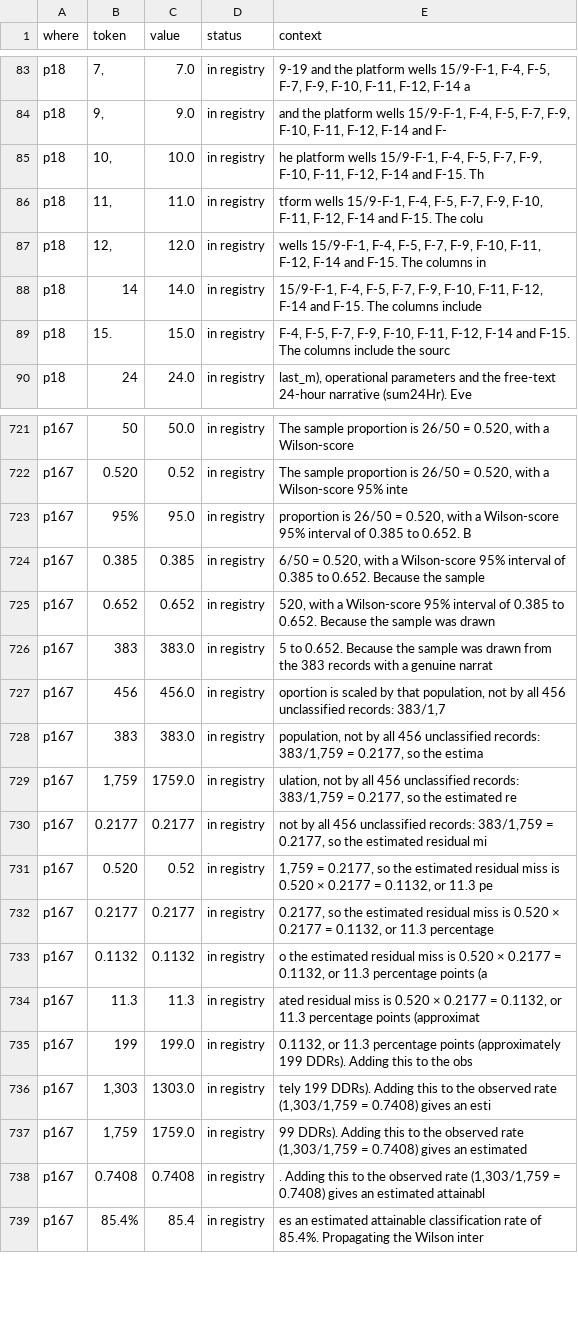
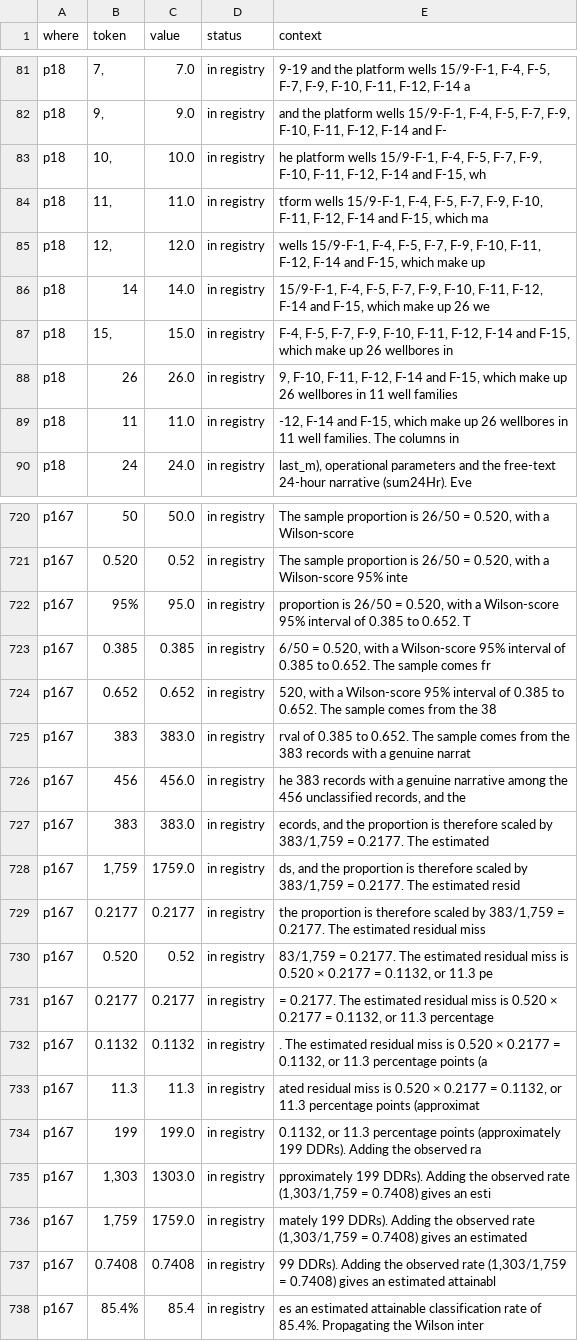
Before and after one commit to 985185/volve-well-construction-timeline, a CSV file: outputs/manuscript_registry_check.csv, drawn as a sheet; only a part is shown, gaps mark what is left out; the diff covers the shown part only.

```diff
--- a/outputs/manuscript_registry_check.csv
+++ b/outputs/manuscript_registry_check.csv
@@ -84,7 +82,9 @@ p18,"7,",7.0,in registry,"9-19 and the platform wells 15/9-F-1, F-4, F-5, F-7, F
 p18,"9,",9.0,in registry,"and the platform wells 15/9-F-1, F-4, F-5, F-7, F-9, F-10, F-11, F-12, F-14 and F-"
-p18,"10,",10.0,in registry,"he platform wells 15/9-F-1, F-4, F-5, F-7, F-9, F-10, F-11, F-12, F-14 and F-15. Th"
-p18,"11,",11.0,in registry,"tform wells 15/9-F-1, F-4, F-5, F-7, F-9, F-10, F-11, F-12, F-14 and F-15. The colu"
-p18,"12,",12.0,in registry,"wells 15/9-F-1, F-4, F-5, F-7, F-9, F-10, F-11, F-12, F-14 and F-15. The columns in"
-p18,14,14.0,in registry,"15/9-F-1, F-4, F-5, F-7, F-9, F-10, F-11, F-12, F-14 and F-15. The columns include"
-p18,15.,15.0,in registry,"F-4, F-5, F-7, F-9, F-10, F-11, F-12, F-14 and F-15. The columns include the sourc"
+p18,"10,",10.0,in registry,"he platform wells 15/9-F-1, F-4, F-5, F-7, F-9, F-10, F-11, F-12, F-14 and F-15, wh"
+p18,"11,",11.0,in registry,"tform wells 15/9-F-1, F-4, F-5, F-7, F-9, F-10, F-11, F-12, F-14 and F-15, which ma"
+p18,"12,",12.0,in registry,"wells 15/9-F-1, F-4, F-5, F-7, F-9, F-10, F-11, F-12, F-14 and F-15, which make up"
+p18,14,14.0,in registry,"15/9-F-1, F-4, F-5, F-7, F-9, F-10, F-11, F-12, F-14 and F-15, which make up 26 we"
+p18,"15,",15.0,in registry,"F-4, F-5, F-7, F-9, F-10, F-11, F-12, F-14 and F-15, which make up 26 wellbores in"
+p18,26,26.0,in registry,"9, F-10, F-11, F-12, F-14 and F-15, which make up 26 wellbores in 11 well families"
+p18,11,11.0,in registry,"-12, F-14 and F-15, which make up 26 wellbores in 11 well families. The columns in"
 p18,24,24.0,in registry,"last_m), operational parameters and the free-text 24-hour narrative (sum24Hr). Eve"
@@ -722,18 +721,18 @@ p167,50,50.0,in registry,"The sample proportion is 26/50 = 0.520, with a Wilson-
 p167,0.520,0.52,in registry,"The sample proportion is 26/50 = 0.520, with a Wilson-score 95% inte"
-p167,95%,95.0,in registry,"proportion is 26/50 = 0.520, with a Wilson-score 95% interval of 0.385 to 0.652. B"
-p167,0.385,0.385,in registry,"6/50 = 0.520, with a Wilson-score 95% interval of 0.385 to 0.652. Because the sample"
-p167,0.652,0.652,in registry,"520, with a Wilson-score 95% interval of 0.385 to 0.652. Because the sample was drawn"
-p167,383,383.0,in registry,5 to 0.652. Because the sample was drawn from the 383 records with a genuine narrat
-p167,456,456.0,in registry,"oportion is scaled by that population, not by all 456 unclassified records: 383/1,7"
-p167,383,383.0,in registry,"population, not by all 456 unclassified records: 383/1,759 = 0.2177, so the estima"
-p167,"1,759",1759.0,in registry,"ulation, not by all 456 unclassified records: 383/1,759 = 0.2177, so the estimated re"
-p167,0.2177,0.2177,in registry,"not by all 456 unclassified records: 383/1,759 = 0.2177, so the estimated residual mi"
-p167,0.520,0.52,in registry,"1,759 = 0.2177, so the estimated residual miss is 0.520 × 0.2177 = 0.1132, or 11.3 pe"
-p167,0.2177,0.2177,in registry,"0.2177, so the estimated residual miss is 0.520 × 0.2177 = 0.1132, or 11.3 percentage"
-p167,0.1132,0.1132,in registry,"o the estimated residual miss is 0.520 × 0.2177 = 0.1132, or 11.3 percentage points (a"
+p167,95%,95.0,in registry,"proportion is 26/50 = 0.520, with a Wilson-score 95% interval of 0.385 to 0.652. T"
+p167,0.385,0.385,in registry,"6/50 = 0.520, with a Wilson-score 95% interval of 0.385 to 0.652. The sample comes fr"
+p167,0.652,0.652,in registry,"520, with a Wilson-score 95% interval of 0.385 to 0.652. The sample comes from the 38"
+p167,383,383.0,in registry,rval of 0.385 to 0.652. The sample comes from the 383 records with a genuine narrat
+p167,456,456.0,in registry,"he 383 records with a genuine narrative among the 456 unclassified records, and the"
+p167,383,383.0,in registry,"ecords, and the proportion is therefore scaled by 383/1,759 = 0.2177. The estimated"
+p167,"1,759",1759.0,in registry,"ds, and the proportion is therefore scaled by 383/1,759 = 0.2177. The estimated resid"
+p167,0.2177,0.2177,in registry,"the proportion is therefore scaled by 383/1,759 = 0.2177. The estimated residual miss"
+p167,0.520,0.52,in registry,"83/1,759 = 0.2177. The estimated residual miss is 0.520 × 0.2177 = 0.1132, or 11.3 pe"
+p167,0.2177,0.2177,in registry,"= 0.2177. The estimated residual miss is 0.520 × 0.2177 = 0.1132, or 11.3 percentage"
+p167,0.1132,0.1132,in registry,". The estimated residual miss is 0.520 × 0.2177 = 0.1132, or 11.3 percentage points (a"
 p167,11.3,11.3,in registry,"ated residual miss is 0.520 × 0.2177 = 0.1132, or 11.3 percentage points (approximat"
-p167,199,199.0,in registry,"0.1132, or 11.3 percentage points (approximately 199 DDRs). Adding this to the obs"
-p167,"1,303",1303.0,in registry,"tely 199 DDRs). Adding this to the observed rate (1,303/1,759 = 0.7408) gives an esti"
-p167,"1,759",1759.0,in registry,"99 DDRs). Adding this to the observed rate (1,303/1,759 = 0.7408) gives an estimated"
-p167,0.7408,0.7408,in registry,". Adding this to the observed rate (1,303/1,759 = 0.7408) gives an estimated attainabl"
+p167,199,199.0,in registry,"0.1132, or 11.3 percentage points (approximately 199 DDRs). Adding the observed ra"
+p167,"1,303",1303.0,in registry,"pproximately 199 DDRs). Adding the observed rate (1,303/1,759 = 0.7408) gives an esti"
+p167,"1,759",1759.0,in registry,"mately 199 DDRs). Adding the observed rate (1,303/1,759 = 0.7408) gives an estimated"
+p167,0.7408,0.7408,in registry,"99 DDRs). Adding the observed rate (1,303/1,759 = 0.7408) gives an estimated attainabl"
 p167,85.4%,85.4,in registry,es an estimated attainable classification rate of 85.4%. Propagating the Wilson inter
```
Also changed, not shown: 3 removed rows and 31 edited cells elsewhere in this file, 10 other files.
